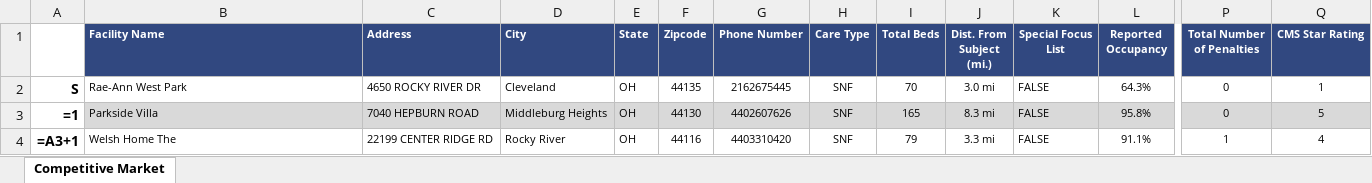
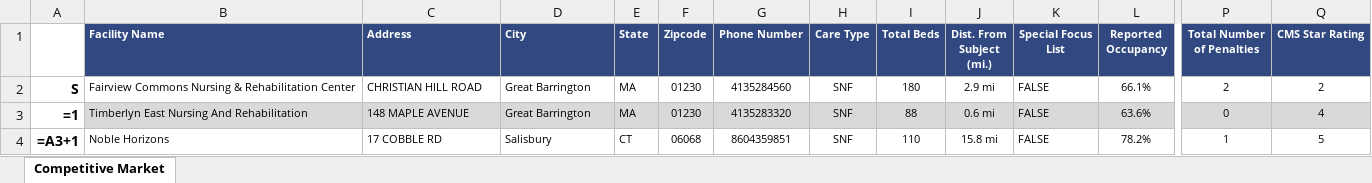
Before and after one commit to AMDevG/SeniorHousingResearcher, an Excel workbook: findComps/Comp Tables/Competitive Market2.xlsx, sheet Competitive Market, drawn as a sheet; only a part is shown, gaps mark what is left out; values as stored, in another font and other column widths than the file's, no borders; formulas without a stored value are shown as written; the diff covers the shown part only; the diff names each change by its address in the sheet, - before the commit and + after, or states it on an @@ line.

```diff
--- a/findComps/Comp Tables/Competitive Market2.xlsx (sheet Competitive Market)
+++ b/findComps/Comp Tables/Competitive Market2.xlsx (sheet Competitive Market)
-B2 (Facility Name): Rae-Ann West Park
+B2 (Facility Name): Fairview Commons Nursing & Rehabilitation Center
-C2 (Address): 4650 ROCKY RIVER DR
+C2 (Address): CHRISTIAN HILL ROAD
-D2 (City): Cleveland
+D2 (City): Great Barrington
-E2:E3 (State): OH
+E2:E3 (State): MA
-F2 (Zipcode): 44135
+F2 (Zipcode): 01230
-G2 (Phone Number): 2162675445
+G2 (Phone Number): 4135284560
-I2 (Total Beds): 70
+I2 (Total Beds): 180
-J2 (Dist. From Subject (mi.)): 3.0 mi
+J2 (Dist. From Subject (mi.)): 2.9 mi
-L2 (Reported Occupancy): 64.3%
+L2 (Reported Occupancy): 66.1%
-P2 (Total Number of Penalties): 0
+P2 (Total Number of Penalties): 2
-Q2 (CMS Star Rating): 1
+Q2 (CMS Star Rating): 2
-B3 (Facility Name): Parkside Villa
+B3 (Facility Name): Timberlyn East Nursing And Rehabilitation
-C3 (Address): 7040 HEPBURN ROAD
+C3 (Address): 148 MAPLE AVENUE
-D3 (City): Middleburg Heights
+D3 (City): Great Barrington
-F3 (Zipcode): 44130
+F3 (Zipcode): 01230
-G3 (Phone Number): 4402607626
+G3 (Phone Number): 4135283320
-I3 (Total Beds): 165
+I3 (Total Beds): 88
-J3 (Dist. From Subject (mi.)): 8.3 mi
+J3 (Dist. From Subject (mi.)): 0.6 mi
-L3 (Reported Occupancy): 95.8%
+L3 (Reported Occupancy): 63.6%
-Q3 (CMS Star Rating): 5
+Q3 (CMS Star Rating): 4
-B4 (Facility Name): Welsh Home The
+B4 (Facility Name): Noble Horizons
-C4 (Address): 22199 CENTER RIDGE RD
+C4 (Address): 17 COBBLE RD
-D4 (City): Rocky River
+D4 (City): Salisbury
-E4 (State): OH
+E4 (State): CT
-F4 (Zipcode): 44116
+F4 (Zipcode): 06068
-G4 (Phone Number): 4403310420
+G4 (Phone Number): 8604359851
-I4 (Total Beds): 79
+I4 (Total Beds): 110
-J4 (Dist. From Subject (mi.)): 3.3 mi
+J4 (Dist. From Subject (mi.)): 15.8 mi
-L4 (Reported Occupancy): 91.1%
+L4 (Reported Occupancy): 78.2%
-Q4 (CMS Star Rating): 4
+Q4 (CMS Star Rating): 5
```
Also changed, not shown: 503 edited cells elsewhere in this sheet.
